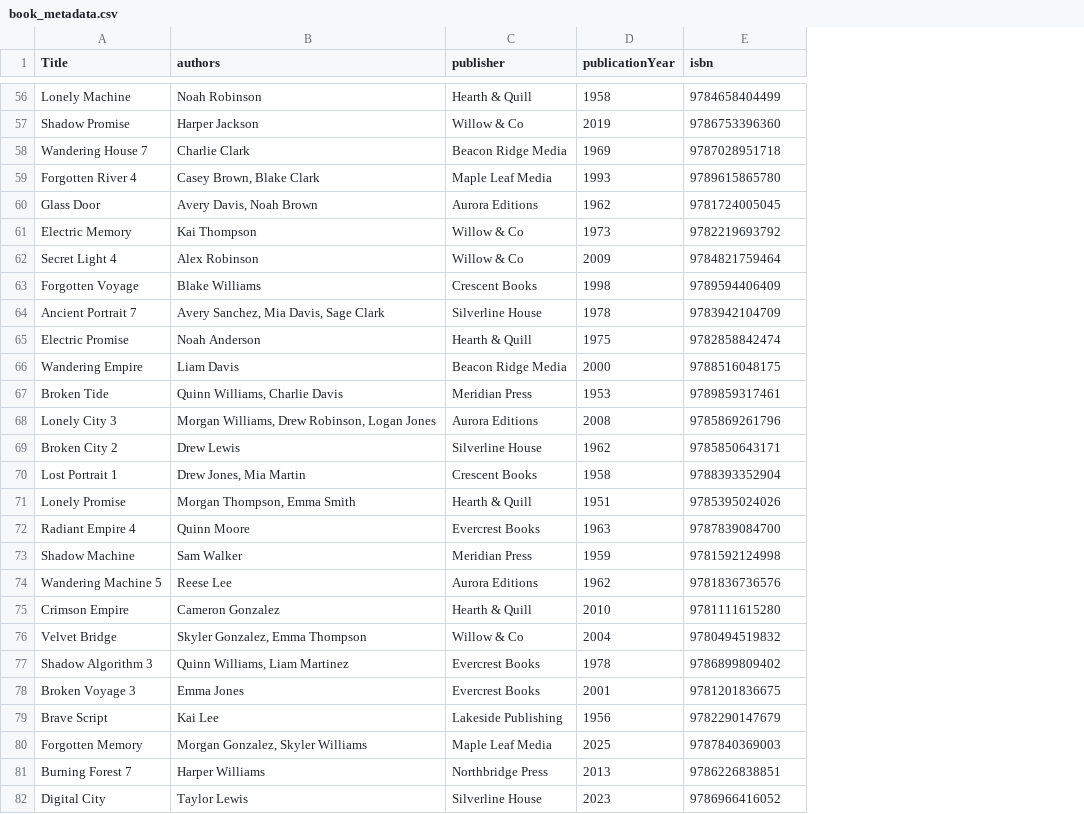
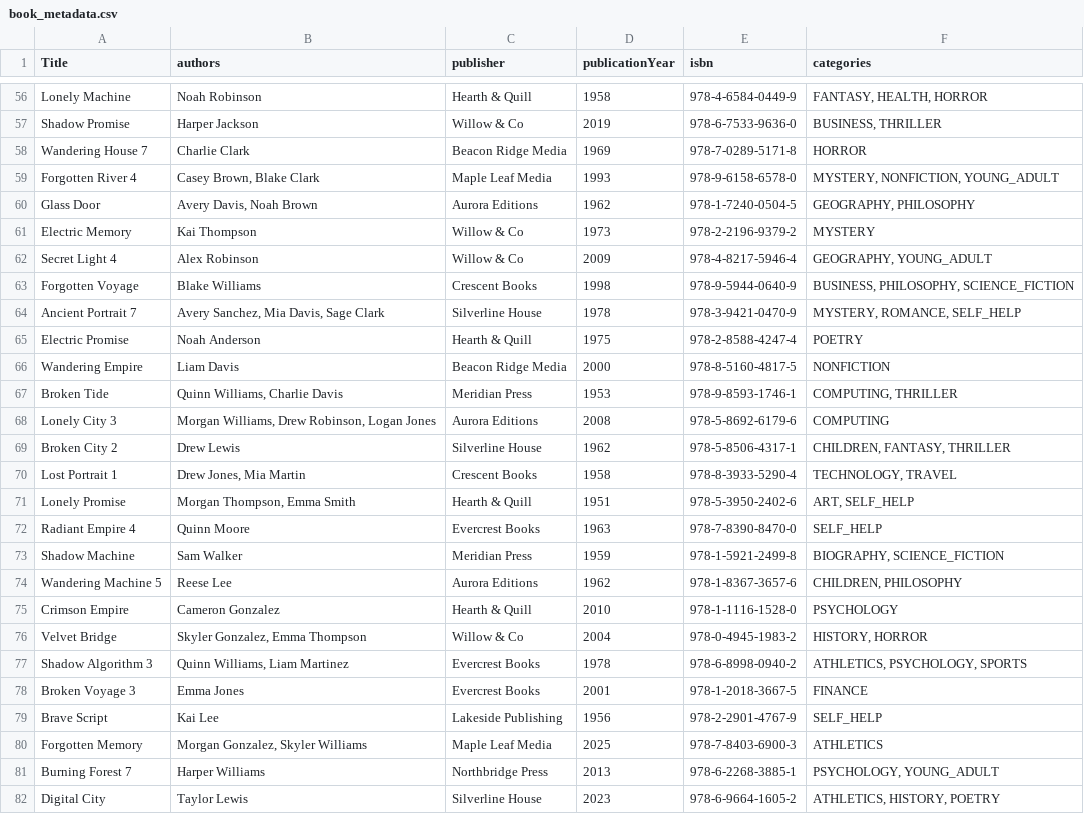
Before and after one commit to Edehisaboi/Library-Management-System, a CSV file: src/lib/book_metadata.csv, drawn as a sheet; only a part is shown, gaps mark what is left out; the diff covers the shown part only; the diff names each change by its address in the sheet, - before the commit and + after, or states it on an @@ line.

Commit message:
Add categories to book metadata file for enhanced categorization

```diff
--- a/src/lib/book_metadata.csv
+++ b/src/lib/book_metadata.csv
+column F (categories), rows 56-82: FANTASY, HEALTH, HORROR | BUSINESS, THRILLER | HORROR | MYSTERY, NONFICTION, YOUNG_ADULT | GEOGRAPHY, PHILOSOPHY | MYSTERY | GEOGRAPHY, YOUNG_ADULT | BUSINESS, PHILOSOPHY, SCIENCE_FICTION | MYSTERY, ROMANCE, SELF_HELP | POETRY | NONFICTION | COMPUTING, THRILLER | COMPUTING | CHILDREN, FANTASY, THRILLER | TECHNOLOGY, TRAVEL | ART, SELF_HELP | SELF_HELP | BIOGRAPHY, SCIENCE_FICTION | CHILDREN, PHILOSOPHY | PSYCHOLOGY | HISTORY, HORROR | ATHLETICS, PSYCHOLOGY, SPORTS | FINANCE | SELF_HELP | ATHLETICS | PSYCHOLOGY, YOUNG_ADULT | ATHLETICS, HISTORY, POETRY
-E56 (isbn): 9784658404499
+E56 (isbn): 978-4-6584-0449-9
-E57 (isbn): 9786753396360
+E57 (isbn): 978-6-7533-9636-0
-E58 (isbn): 9787028951718
+E58 (isbn): 978-7-0289-5171-8
-E59 (isbn): 9789615865780
+E59 (isbn): 978-9-6158-6578-0
-E60 (isbn): 9781724005045
+E60 (isbn): 978-1-7240-0504-5
-E61 (isbn): 9782219693792
+E61 (isbn): 978-2-2196-9379-2
-E62 (isbn): 9784821759464
+E62 (isbn): 978-4-8217-5946-4
-E63 (isbn): 9789594406409
+E63 (isbn): 978-9-5944-0640-9
-E64 (isbn): 9783942104709
+E64 (isbn): 978-3-9421-0470-9
-E65 (isbn): 9782858842474
+E65 (isbn): 978-2-8588-4247-4
-E66 (isbn): 9788516048175
+E66 (isbn): 978-8-5160-4817-5
-E67 (isbn): 9789859317461
+E67 (isbn): 978-9-8593-1746-1
-E68 (isbn): 9785869261796
+E68 (isbn): 978-5-8692-6179-6
-E69 (isbn): 9785850643171
+E69 (isbn): 978-5-8506-4317-1
-E70 (isbn): 9788393352904
+E70 (isbn): 978-8-3933-5290-4
-E71 (isbn): 9785395024026
+E71 (isbn): 978-5-3950-2402-6
-E72 (isbn): 9787839084700
+E72 (isbn): 978-7-8390-8470-0
-E73 (isbn): 9781592124998
+E73 (isbn): 978-1-5921-2499-8
-E74 (isbn): 9781836736576
+E74 (isbn): 978-1-8367-3657-6
-E75 (isbn): 9781111615280
+E75 (isbn): 978-1-1116-1528-0
-E76 (isbn): 9780494519832
+E76 (isbn): 978-0-4945-1983-2
-E77 (isbn): 9786899809402
+E77 (isbn): 978-6-8998-0940-2
-E78 (isbn): 9781201836675
+E78 (isbn): 978-1-2018-3667-5
-E79 (isbn): 9782290147679
+E79 (isbn): 978-2-2901-4767-9
-E80 (isbn): 9787840369003
+E80 (isbn): 978-7-8403-6900-3
-E81 (isbn): 9786226838851
+E81 (isbn): 978-6-2268-3885-1
-E82 (isbn): 9786966416052
+E82 (isbn): 978-6-9664-1605-2
```
Also changed, not shown: 73 edited cells elsewhere in this file.
